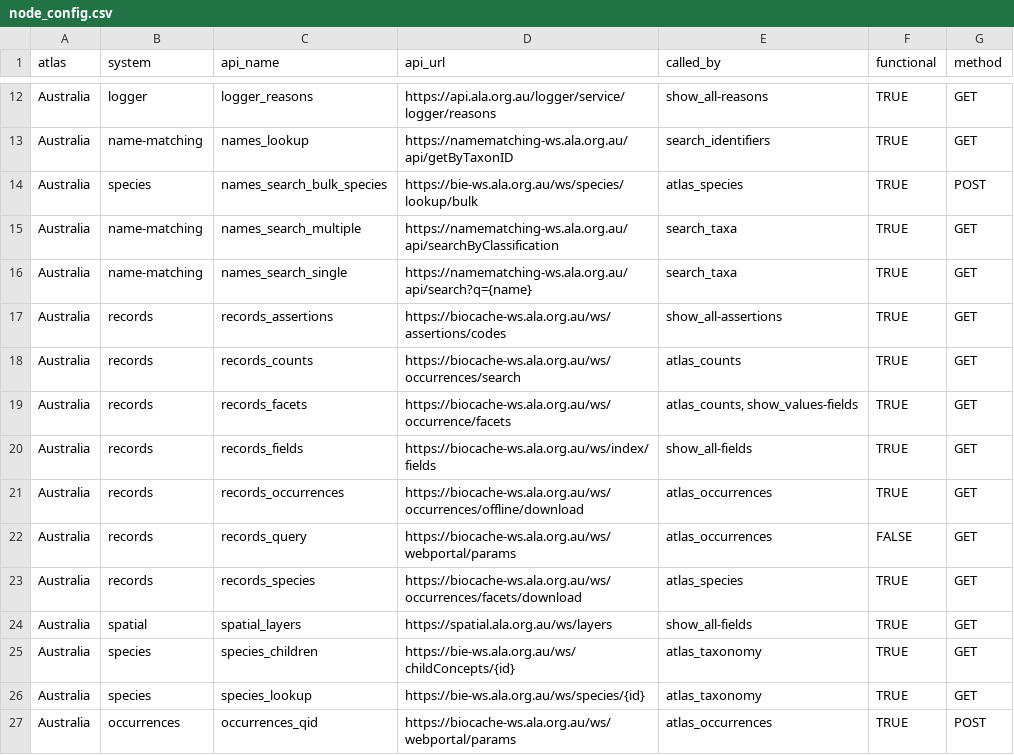
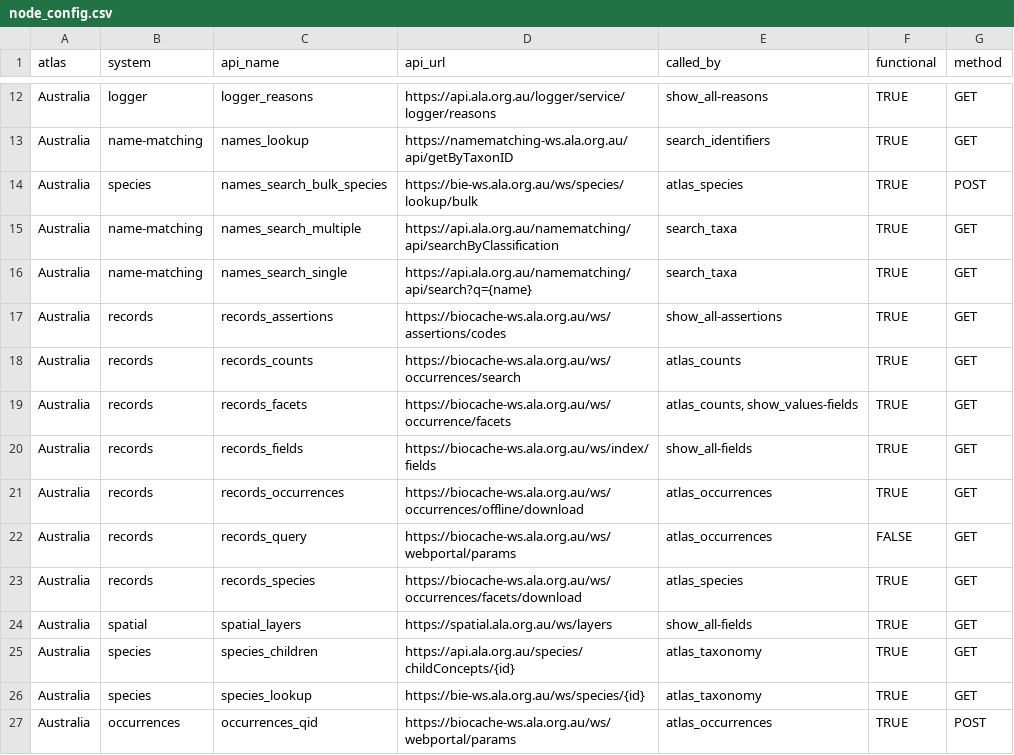
Before and after one commit to AtlasOfLivingAustralia/galah-python, a CSV file: galah/src/galah/node_config.csv, drawn as a sheet; only a part is shown, gaps mark what is left out.

```diff
--- a/galah/src/galah/node_config.csv
+++ b/galah/src/galah/node_config.csv
@@ -14,4 +14,4 @@ Australia,name-matching,names_lookup,https://namematching-ws.ala.org.au/api/getB
 Australia,species,names_search_bulk_species,https://bie-ws.ala.org.au/ws/species/lookup/bulk,atlas_species,TRUE,POST
-Australia,name-matching,names_search_multiple,https://namematching-ws.ala.org.au/api/searchByClassification,search_taxa,TRUE,GET
-Australia,name-matching,names_search_single,https://namematching-ws.ala.org.au/api/search?q={name},search_taxa,TRUE,GET
+Australia,name-matching,names_search_multiple,https://api.ala.org.au/namematching/api/searchByClassification,search_taxa,TRUE,GET
+Australia,name-matching,names_search_single,https://api.ala.org.au/namematching/api/search?q={name},search_taxa,TRUE,GET
 Australia,records,records_assertions,https://biocache-ws.ala.org.au/ws/assertions/codes,show_all-assertions,TRUE,GET
@@ -24,3 +24,3 @@ Australia,records,records_species,https://biocache-ws.ala.org.au/ws/occurrences/
 Australia,spatial,spatial_layers,https://spatial.ala.org.au/ws/layers,show_all-fields,TRUE,GET
-Australia,species,species_children,https://bie-ws.ala.org.au/ws/childConcepts/{id},atlas_taxonomy,TRUE,GET
+Australia,species,species_children,https://api.ala.org.au/species/childConcepts/{id},atlas_taxonomy,TRUE,GET
 Australia,species,species_lookup,https://bie-ws.ala.org.au/ws/species/{id},atlas_taxonomy,TRUE,GET
```
Also changed, not shown: 3 other files.
